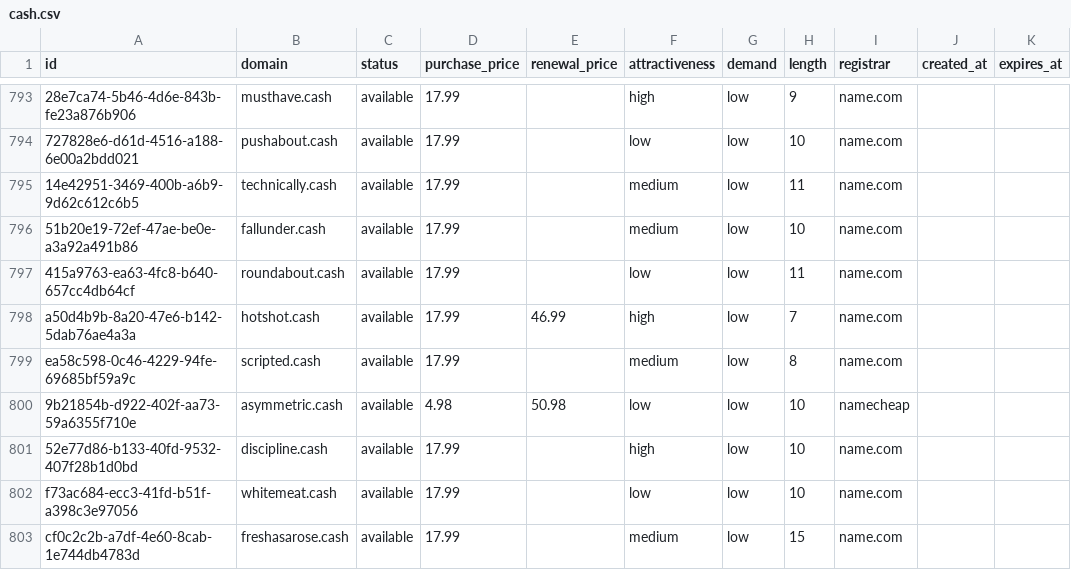
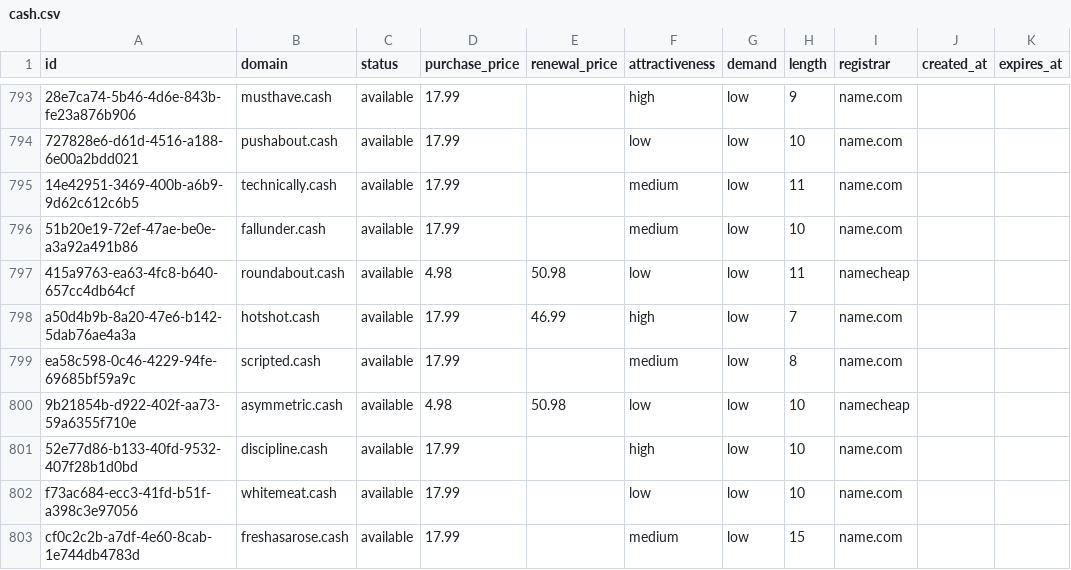
Before and after one commit to UniqueDomains/cash-oneword-domains, a CSV file: cash.csv, drawn as a sheet; only a part is shown, gaps mark what is left out; the diff names each change by its address in the sheet, - before the commit and + after, or states it on an @@ line.

Commit message:
Domains update

```diff
--- a/cash.csv
+++ b/cash.csv
-D797 (purchase_price): 17.99
+D797 (purchase_price): 4.98
-E797 (renewal_price): (empty)
+E797 (renewal_price): 50.98
-I797 (registrar): name.com
+I797 (registrar): namecheap
```
Also changed, not shown: 4 other files.
